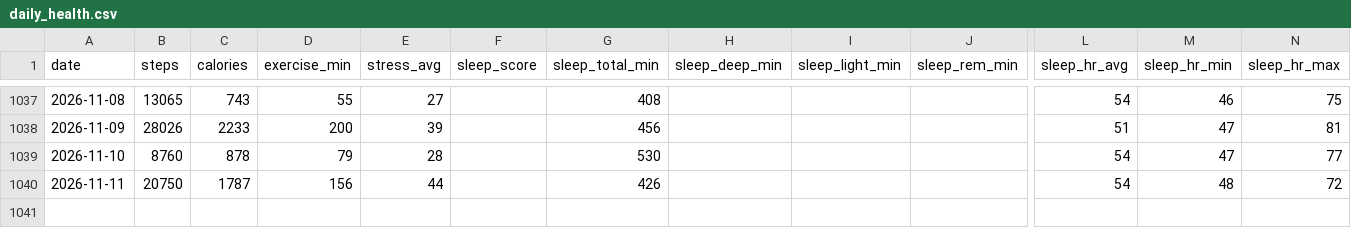
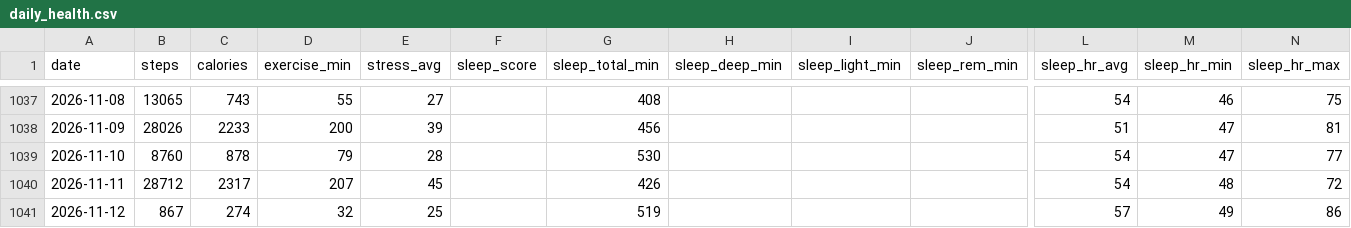
Before and after one commit to zhubao315/health, a CSV file: data/daily_health.csv, drawn as a sheet; only a part is shown, gaps mark what is left out; rows hold the shown columns only; the diff names each change by its address in the sheet, - before the commit and + after, or states it on an @@ line.

```diff
--- a/data/daily_health.csv
+++ b/data/daily_health.csv
-B1040 (steps): 20750
+B1040 (steps): 28712
-C1040 (calories): 1787
+C1040 (calories): 2317
-D1040 (exercise_min): 156
+D1040 (exercise_min): 207
-E1040 (stress_avg): 44
+E1040 (stress_avg): 45
+row 1041: 2026-11-12 | 867 | 274 | 32 | 25 |  | 519 |  |  |  | 57 | 49 | 86
```
Also changed, not shown: data/activities.csv, data/daily.csv, 15 other files.
